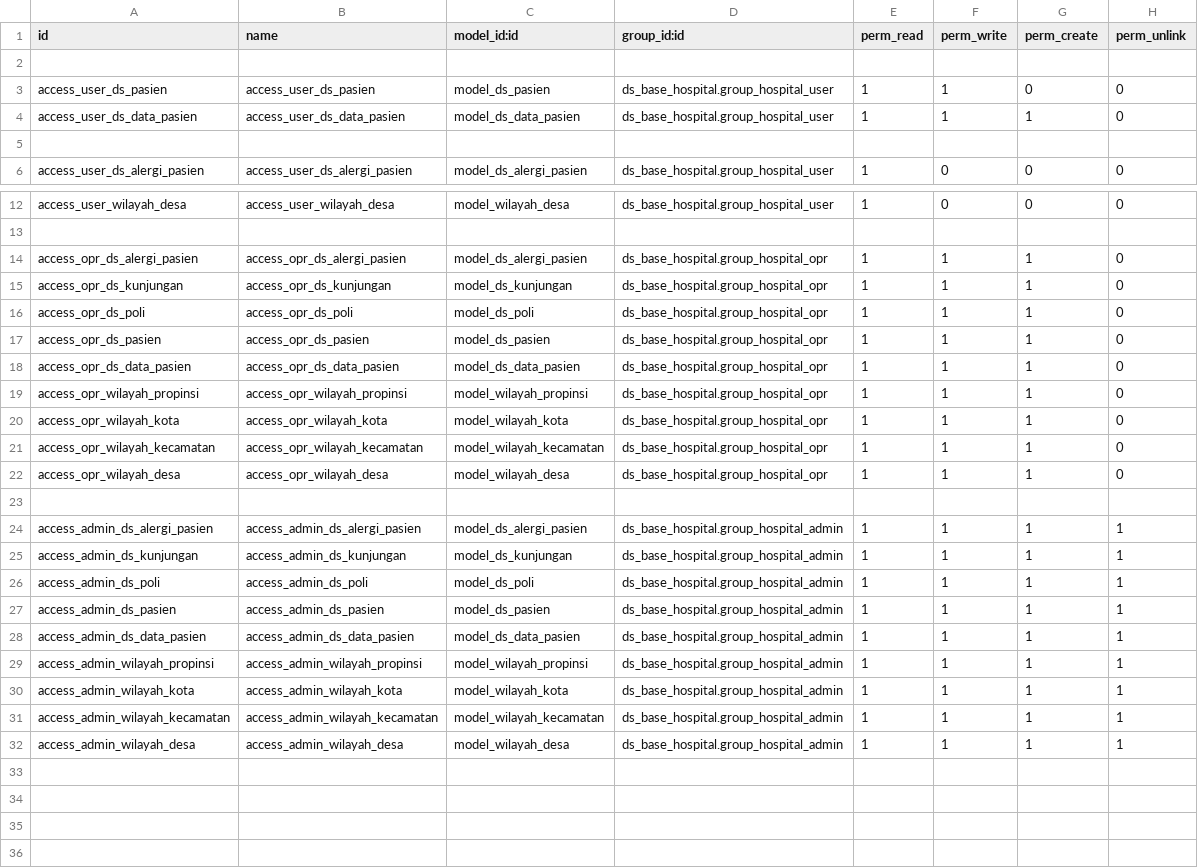
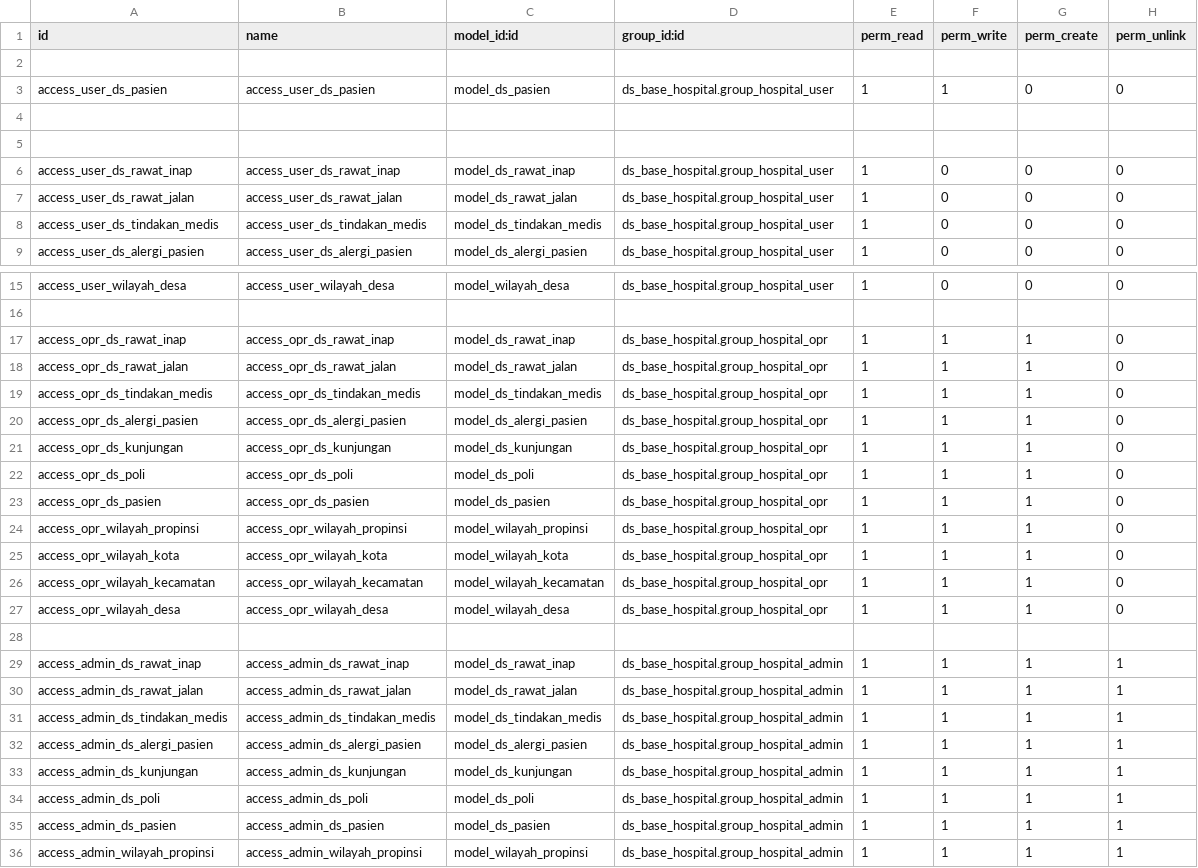
Before and after one commit to Aldian0/Odoo-docker-16-1, a CSV file: addons/ds_base_hospital/security/ir.model.access.csv, drawn as a sheet; only a part is shown, gaps mark what is left out; the shorter side is filled out with more unchanged rows.

```diff
--- a/addons/ds_base_hospital/security/ir.model.access.csv
+++ b/addons/ds_base_hospital/security/ir.model.access.csv
@@ -3,4 +3,7 @@ id,name,model_id:id,group_id:id,perm_read,perm_write,perm_create,perm_unlink
 access_user_ds_pasien,access_user_ds_pasien,model_ds_pasien,ds_base_hospital.group_hospital_user,1,1,0,0
-access_user_ds_data_pasien,access_user_ds_data_pasien,model_ds_data_pasien,ds_base_hospital.group_hospital_user,1,1,1,0
 
+
+access_user_ds_rawat_inap,access_user_ds_rawat_inap,model_ds_rawat_inap,ds_base_hospital.group_hospital_user,1,0,0,0
+access_user_ds_rawat_jalan,access_user_ds_rawat_jalan,model_ds_rawat_jalan,ds_base_hospital.group_hospital_user,1,0,0,0
+access_user_ds_tindakan_medis,access_user_ds_tindakan_medis,model_ds_tindakan_medis,ds_base_hospital.group_hospital_user,1,0,0,0
 access_user_ds_alergi_pasien,access_user_ds_alergi_pasien,model_ds_alergi_pasien,ds_base_hospital.group_hospital_user,1,0,0,0
@@ -13,2 +16,5 @@ access_user_wilayah_desa,access_user_wilayah_desa,model_wilayah_desa,ds_base_hos
 
+access_opr_ds_rawat_inap,access_opr_ds_rawat_inap,model_ds_rawat_inap,ds_base_hospital.group_hospital_opr,1,1,1,0
+access_opr_ds_rawat_jalan,access_opr_ds_rawat_jalan,model_ds_rawat_jalan,ds_base_hospital.group_hospital_opr,1,1,1,0
+access_opr_ds_tindakan_medis,access_opr_ds_tindakan_medis,model_ds_tindakan_medis,ds_base_hospital.group_hospital_opr,1,1,1,0
 access_opr_ds_alergi_pasien,access_opr_ds_alergi_pasien,model_ds_alergi_pasien,ds_base_hospital.group_hospital_opr,1,1,1,0
@@ -17,3 +23,2 @@ access_opr_ds_poli,access_opr_ds_poli,model_ds_poli,ds_base_hospital.group_hospi
 access_opr_ds_pasien,access_opr_ds_pasien,model_ds_pasien,ds_base_hospital.group_hospital_opr,1,1,1,0
-access_opr_ds_data_pasien,access_opr_ds_data_pasien,model_ds_data_pasien,ds_base_hospital.group_hospital_opr,1,1,1,0
 access_opr_wilayah_propinsi,access_opr_wilayah_propinsi,model_wilayah_propinsi,ds_base_hospital.group_hospital_opr,1,1,1,0
@@ -23,2 +28,5 @@ access_opr_wilayah_desa,access_opr_wilayah_desa,model_wilayah_desa,ds_base_hospi
 
+access_admin_ds_rawat_inap,access_admin_ds_rawat_inap,model_ds_rawat_inap,ds_base_hospital.group_hospital_admin,1,1,1,1
+access_admin_ds_rawat_jalan,access_admin_ds_rawat_jalan,model_ds_rawat_jalan,ds_base_hospital.group_hospital_admin,1,1,1,1
+access_admin_ds_tindakan_medis,access_admin_ds_tindakan_medis,model_ds_tindakan_medis,ds_base_hospital.group_hospital_admin,1,1,1,1
 access_admin_ds_alergi_pasien,access_admin_ds_alergi_pasien,model_ds_alergi_pasien,ds_base_hospital.group_hospital_admin,1,1,1,1
@@ -27,3 +35,2 @@ access_admin_ds_poli,access_admin_ds_poli,model_ds_poli,ds_base_hospital.group_h
 access_admin_ds_pasien,access_admin_ds_pasien,model_ds_pasien,ds_base_hospital.group_hospital_admin,1,1,1,1
-access_admin_ds_data_pasien,access_admin_ds_data_pasien,model_ds_data_pasien,ds_base_hospital.group_hospital_admin,1,1,1,1
 access_admin_wilayah_propinsi,access_admin_wilayah_propinsi,model_wilayah_propinsi,ds_base_hospital.group_hospital_admin,1,1,1,1
```
Also changed, not shown: 8 other files.
